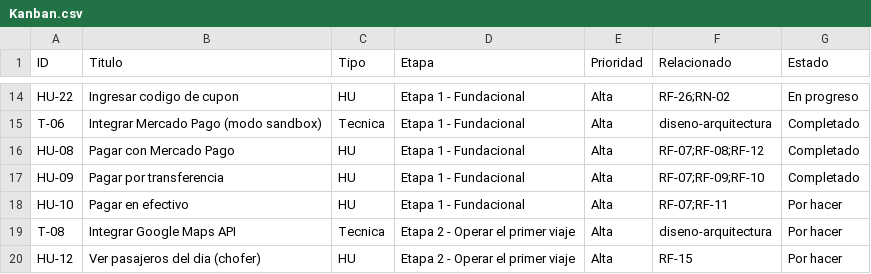
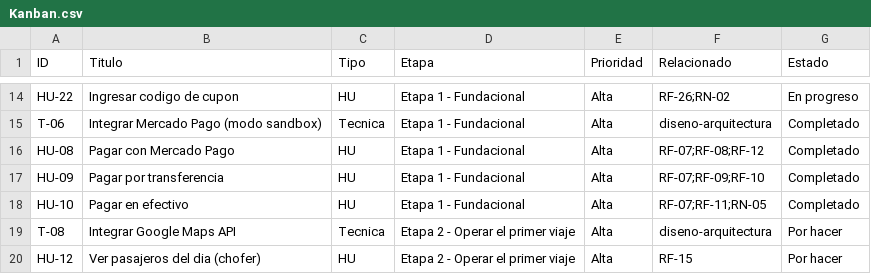
Before and after one commit to Medon10/LaTraffic, a CSV file: Analisis Funcional/Kanban.csv, drawn as a sheet; only a part is shown, gaps mark what is left out.

```diff
--- a/Analisis Funcional/Kanban.csv
+++ b/Analisis Funcional/Kanban.csv
@@ -17,3 +17,3 @@ HU-08,Pagar con Mercado Pago,HU,Etapa 1 - Fundacional,Alta,RF-07;RF-08;RF-12,Com
 HU-09,Pagar por transferencia,HU,Etapa 1 - Fundacional,Alta,RF-07;RF-09;RF-10,Completado
-HU-10,Pagar en efectivo,HU,Etapa 1 - Fundacional,Alta,RF-07;RF-11,Por hacer
+HU-10,Pagar en efectivo,HU,Etapa 1 - Fundacional,Alta,RF-07;RF-11;RN-05,Completado
 T-08,Integrar Google Maps API,Tecnica,Etapa 2 - Operar el primer viaje,Alta,diseno-arquitectura,Por hacer
```
Also changed, not shown: 5 other files.
